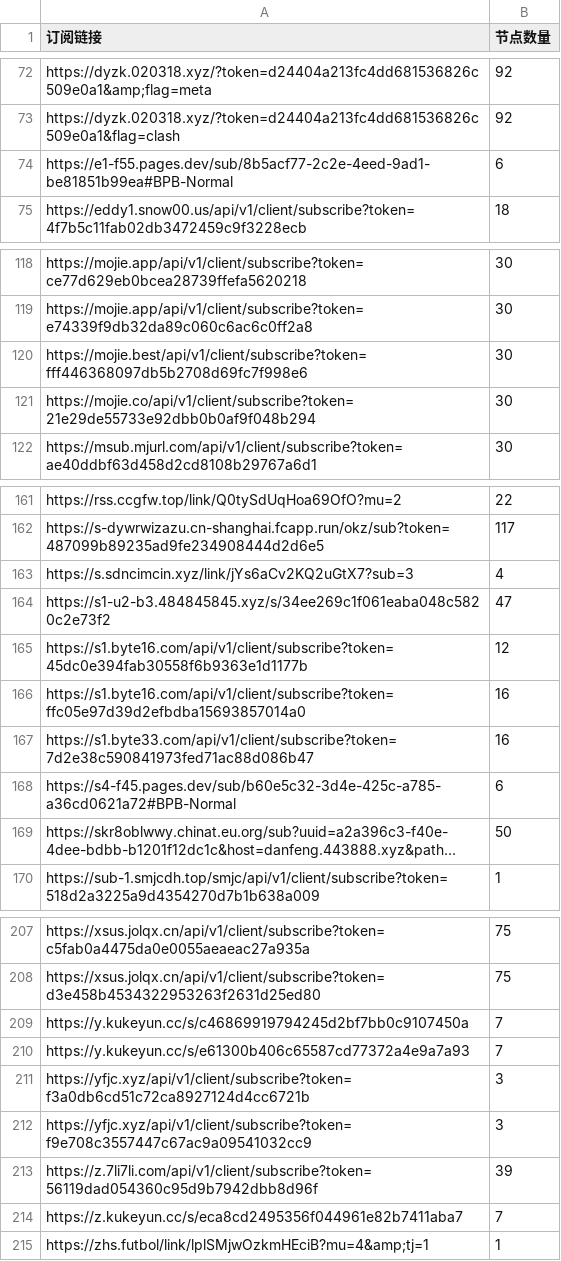
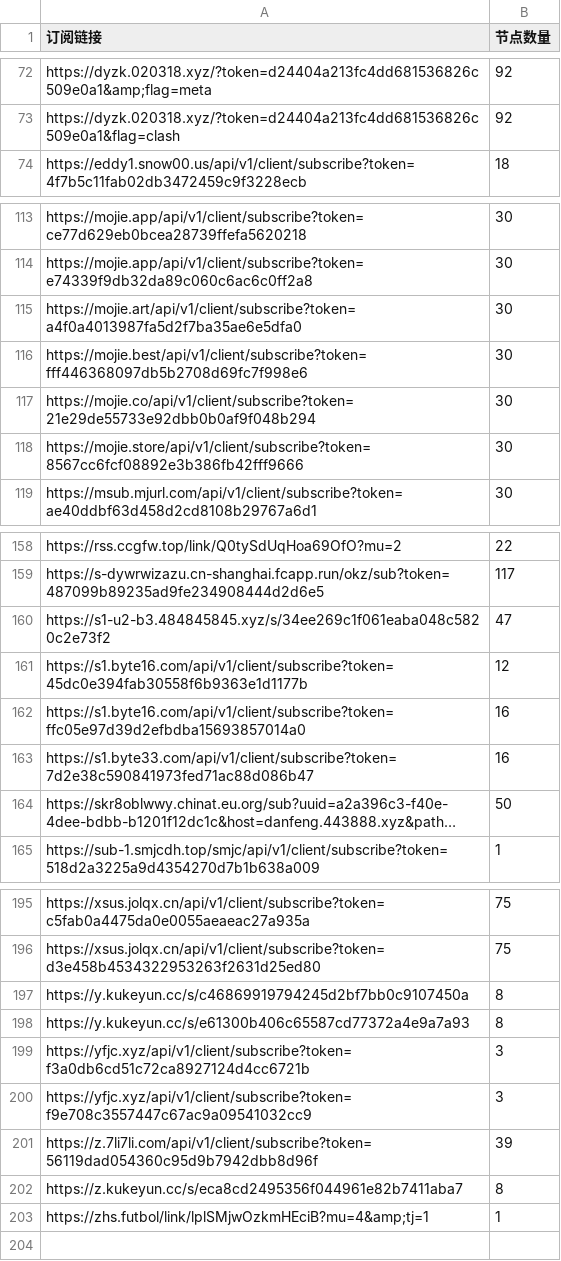
Before and after one commit to ipenwrt/crawler, a CSV file: sub_parser.csv, drawn as a sheet; only a part is shown, gaps mark what is left out; long unchanged cells end in …; removed rows and columns are numbered as before the commit, all else as after; the diff covers the shown part only; the diff names each change by its address in the sheet, - before the commit and + after, or states it on an @@ line.

```diff
--- a/sub_parser.csv
+++ b/sub_parser.csv
-row 74: https://e1-f55.pages.dev/sub/8b5acf77-2c2e-4eed-9ad1-be81851b99ea#BPB-Normal | 6
+row 115: https://mojie.art/api/v1/client/subscribe?token=a4f0a4013987fa5d2f7ba35ae6e5dfa0 | 30
+row 118: https://mojie.store/api/v1/client/subscribe?token=8567cc6fcf08892e3b386fb42fff9666 | 30
-row 163: https://s.sdncimcin.xyz/link/jYs6aCv2KQ2uGtX7?sub=3 | 4
-row 168: https://s4-f45.pages.dev/sub/b60e5c32-3d4e-425c-a785-a36cd0621a72#BPB-Normal | 6
-B197:B198 (节点数量): 7
+B197:B198 (节点数量): 8
-B202 (节点数量): 7
+B202 (节点数量): 8
```
Also changed, not shown: 11 removed rows and 7 edited cells elsewhere in this file, 3 other files.
